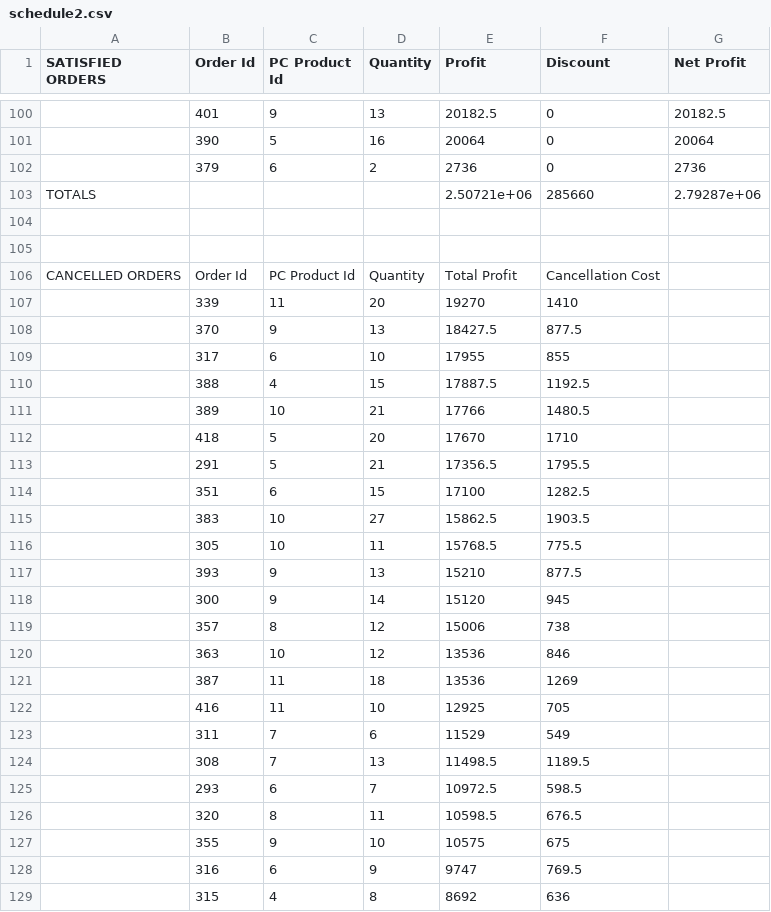
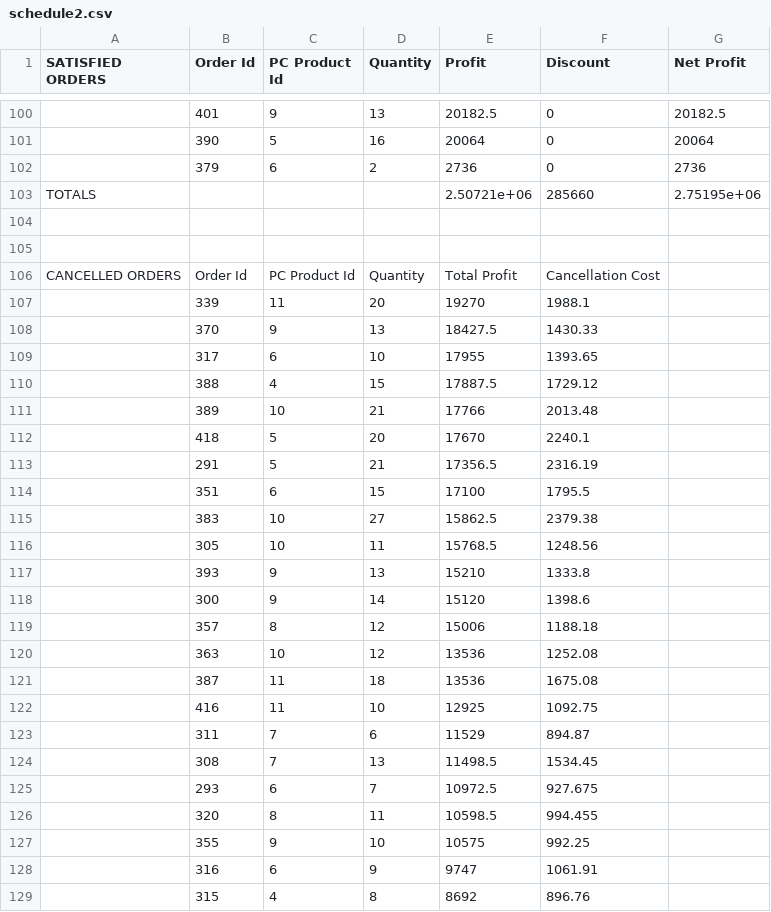
Before and after one commit to Cameron-McBroom/order-schedule, a CSV file: reports/schedule2.csv, drawn as a sheet; only a part is shown, gaps mark what is left out; the diff covers the shown part only.

```diff
--- a/reports/schedule2.csv
+++ b/reports/schedule2.csv
@@ -102,3 +102,3 @@
 "",379,6,2,2736,0,2736
-"TOTALS","","","",2.50721e+06,285660,2.79287e+06
+"TOTALS","","","",2.50721e+06,285660,2.75195e+06
 
@@ -106,24 +106,24 @@
 "CANCELLED ORDERS","Order Id","PC Product Id","Quantity","Total Profit","Cancellation Cost"
-"",339,11,20,19270,1410
-"",370,9,13,18427.5,877.5
-"",317,6,10,17955,855
-"",388,4,15,17887.5,1192.5
-"",389,10,21,17766,1480.5
-"",418,5,20,17670,1710
-"",291,5,21,17356.5,1795.5
-"",351,6,15,17100,1282.5
-"",383,10,27,15862.5,1903.5
-"",305,10,11,15768.5,775.5
-"",393,9,13,15210,877.5
-"",300,9,14,15120,945
-"",357,8,12,15006,738
-"",363,10,12,13536,846
-"",387,11,18,13536,1269
-"",416,11,10,12925,705
-"",311,7,6,11529,549
-"",308,7,13,11498.5,1189.5
-"",293,6,7,10972.5,598.5
-"",320,8,11,10598.5,676.5
-"",355,9,10,10575,675
-"",316,6,9,9747,769.5
-"",315,4,8,8692,636
+"",339,11,20,19270,1988.1
+"",370,9,13,18427.5,1430.33
+"",317,6,10,17955,1393.65
+"",388,4,15,17887.5,1729.12
+"",389,10,21,17766,2013.48
+"",418,5,20,17670,2240.1
+"",291,5,21,17356.5,2316.19
+"",351,6,15,17100,1795.5
+"",383,10,27,15862.5,2379.38
+"",305,10,11,15768.5,1248.56
+"",393,9,13,15210,1333.8
+"",300,9,14,15120,1398.6
+"",357,8,12,15006,1188.18
+"",363,10,12,13536,1252.08
+"",387,11,18,13536,1675.08
+"",416,11,10,12925,1092.75
+"",311,7,6,11529,894.87
+"",308,7,13,11498.5,1534.45
+"",293,6,7,10972.5,927.675
+"",320,8,11,10598.5,994.455
+"",355,9,10,10575,992.25
+"",316,6,9,9747,1061.91
+"",315,4,8,8692,896.76
```
Also changed, not shown: 19 edited cells elsewhere in this file, reports/schedule.csv, reports/schedule1.csv, 11 other files.
